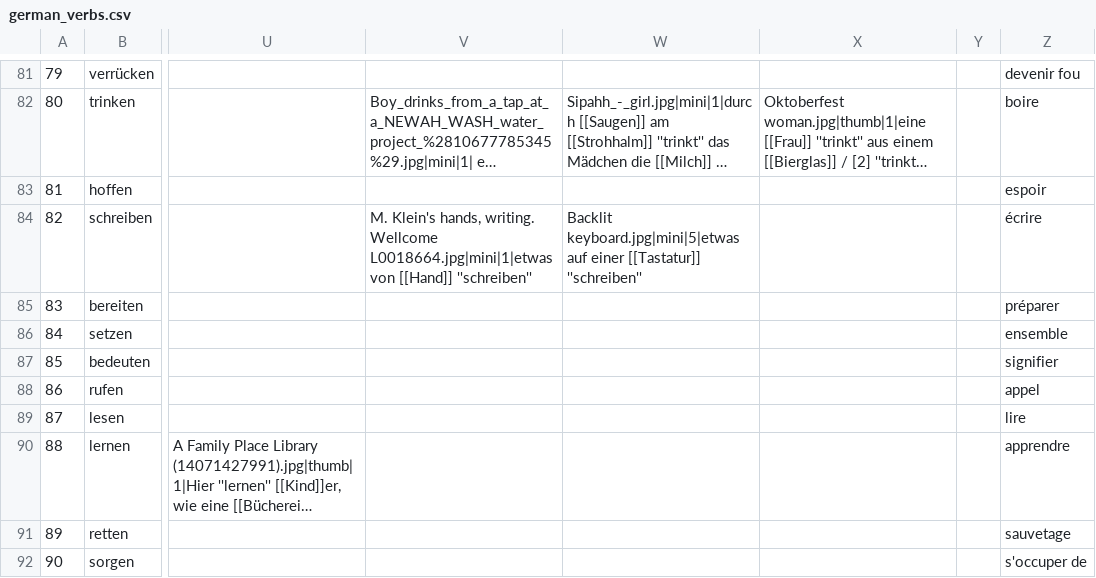
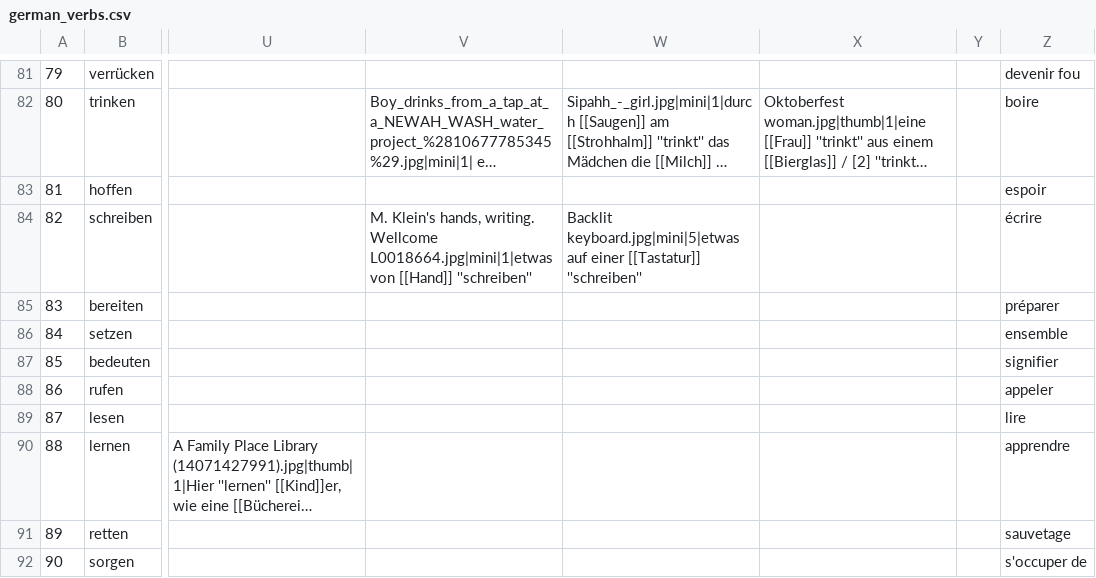
Before and after one commit to anciaux/test-conjugaison, a CSV file: german_verbs.csv, drawn as a sheet; only a part is shown, gaps mark what is left out; long unchanged cells end in …; the diff names each change by its address in the sheet, - before the commit and + after, or states it on an @@ line.

Commit message:
correct a translation

```diff
--- a/german_verbs.csv
+++ b/german_verbs.csv
-Z88: appel
+Z88: appeler
```
